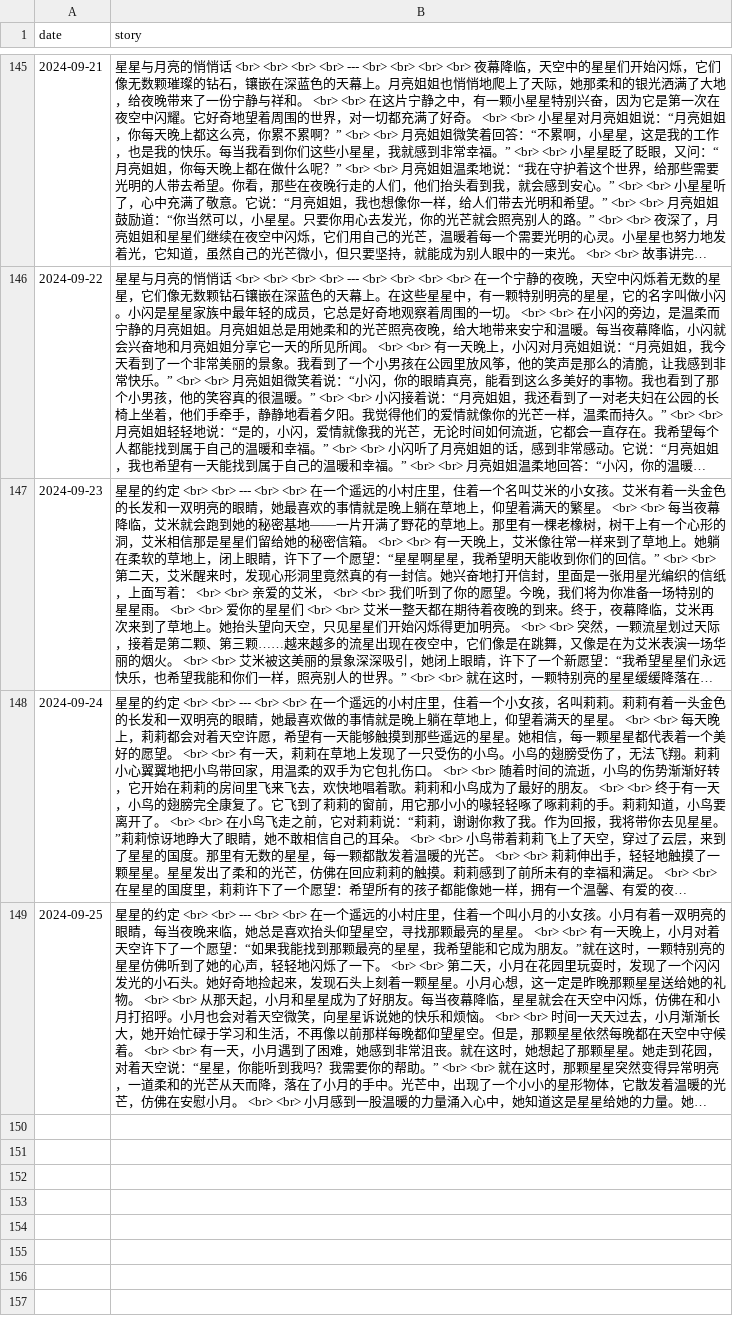
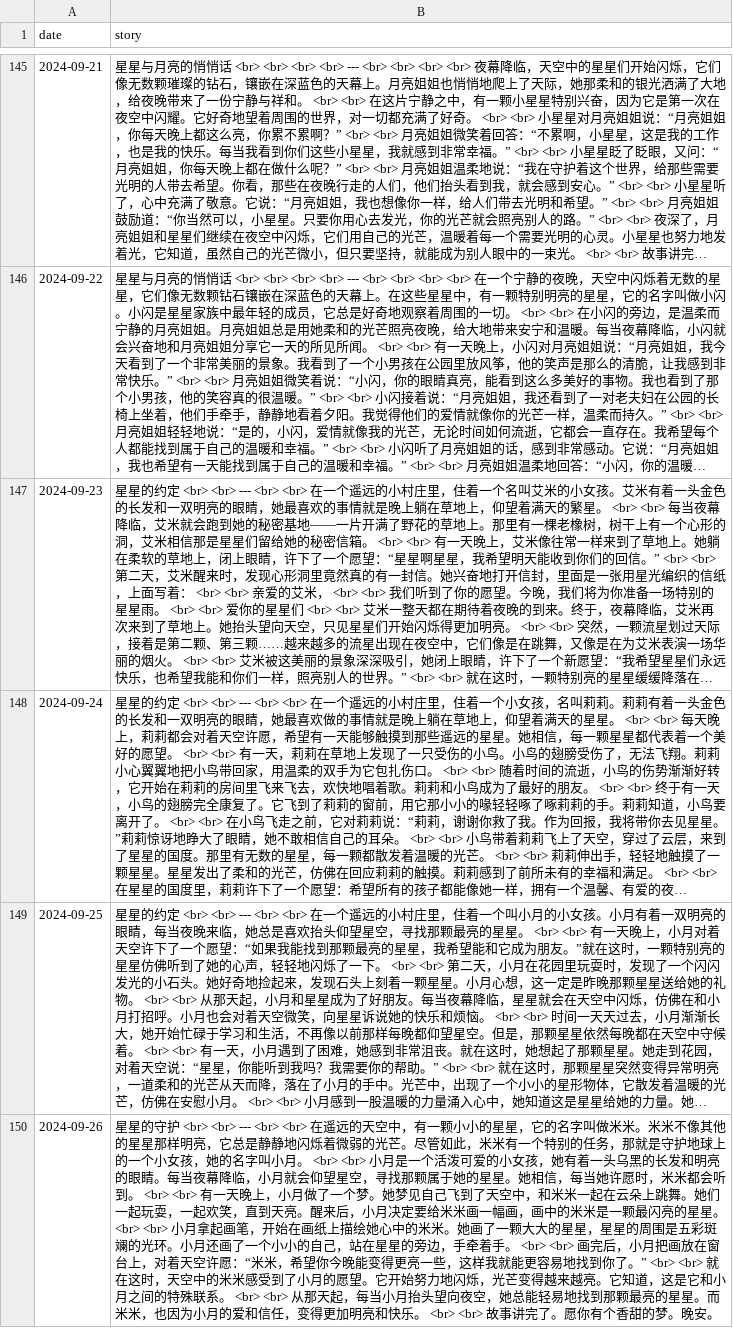
Before and after one commit to flowergod/storyBot, a CSV file: stories.csv, drawn as a sheet; only a part is shown, gaps mark what is left out; long unchanged cells end in …; the diff names each change by its address in the sheet, - before the commit and + after, or states it on an @@ line.

Commit message:
Update stories.csv with new story

```diff
--- a/stories.csv
+++ b/stories.csv
+row 150: 2024-09-26 | 星星的守护 <br> <br> --- <br> <br> 在遥远的天空中，有一颗小小的星星，它的名字叫做米米。米米不像其他的星星那样明亮，它总是静静地闪烁着微弱的光芒。尽管如此，米米有一个特别的任务，那就是守护地球上的一个小女孩，她的名字叫小月。 <br> <br> 小月是一个活泼可爱的小女孩，她有着一头乌黑的长发和明亮的眼睛。每当夜幕降临，小月就会仰望星空，寻找那颗属于她的星星。她相信，每当她许愿时，米米都会听到。 <br> <br> 有一天晚上，小月做了一个梦。她梦见自己飞到了天空中，和米米一起在云朵上跳舞。她们一起玩耍，一起欢笑，直到天亮。醒来后，小月决定要给米米画一幅画，画中的米米是一颗最闪亮的星星。 <br> <br> 小月拿起画笔，开始在画纸上描绘她心中的米米。她画了一颗大大的星星，星星的周围是五彩斑斓的光环。小月还画了一个小小的自己，站在星星的旁边，手牵着手。 <br> <br> 画完后，小月把画放在窗台上，对着天空许愿：“米米，希望你今晚能变得更亮一些，这样我就能更容易地找到你了。” <br> <br> 就在这时，天空中的米米感受到了小月的愿望。它开始努力地闪烁，光芒变得越来越亮。它知道，这是它和小月之间的特殊联系。 <br> <br> 从那天起，每当小月抬头望向夜空，她总能轻易地找到那颗最亮的星星。而米米，也因为小月的爱和信任，变得更加明亮和快乐。 <br> <br> 故事讲完了。愿你有个香甜的梦。晚安。
```
